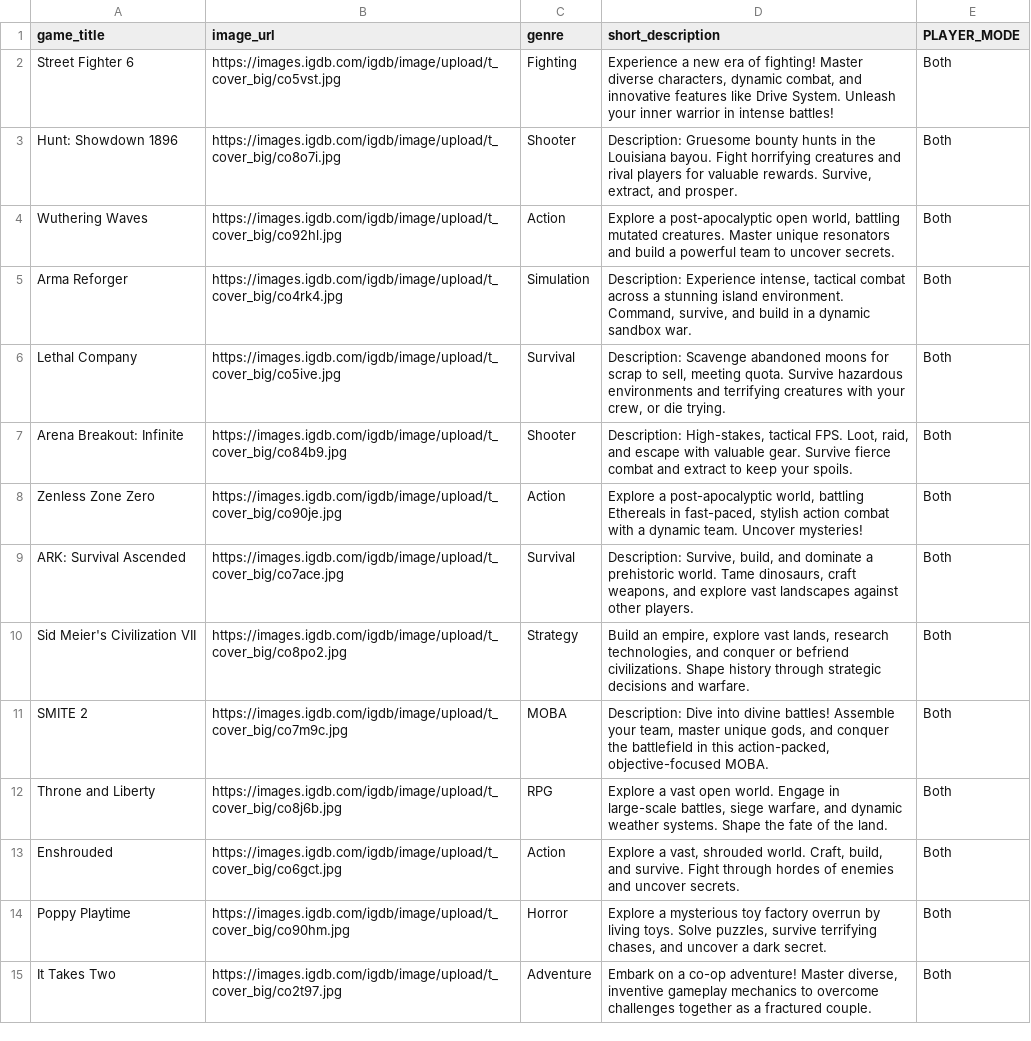
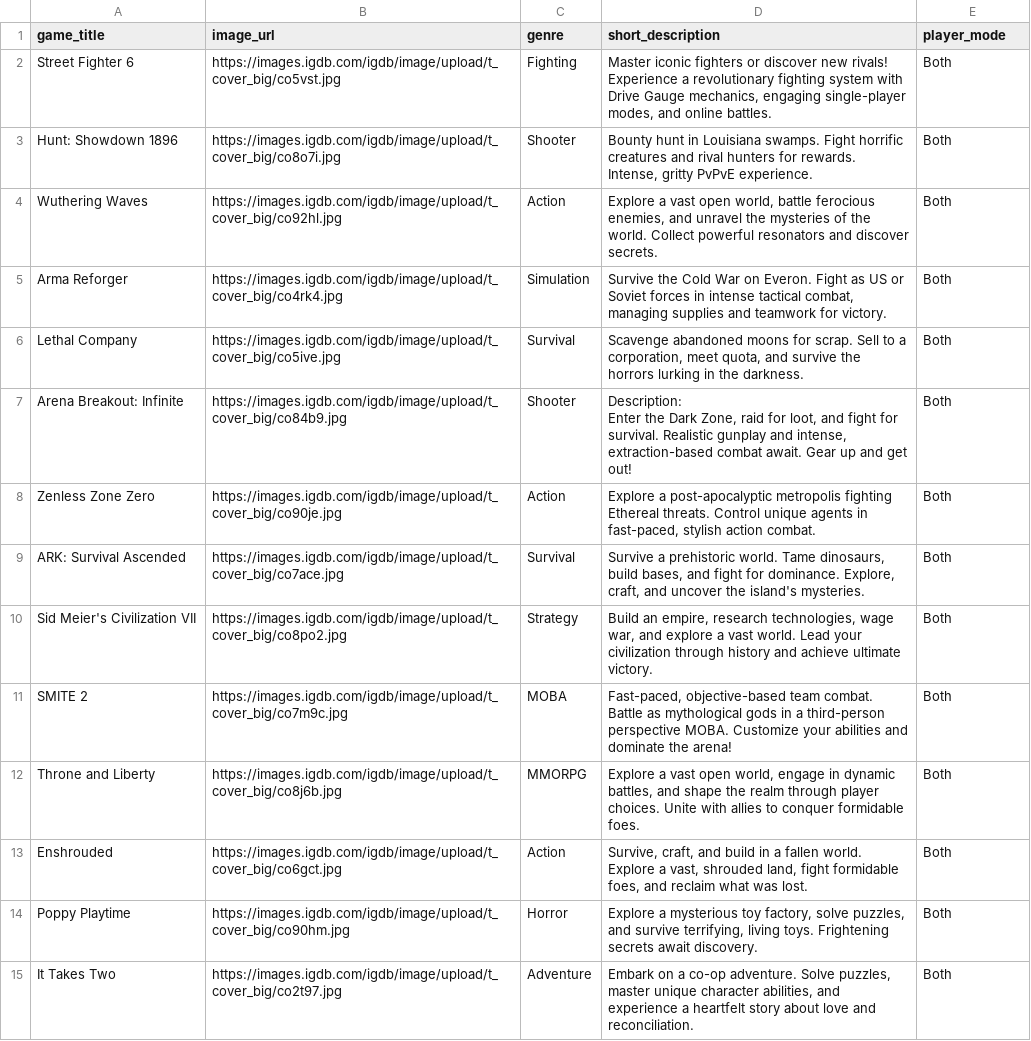
Before and after one commit to Markkreel/Game-Data-Enrichment-using-Google-AI, a CSV file: enhanced_game_data.csv, drawn as a sheet; only a part is shown; ↵ is a line break in a cell; the diff covers the shown part only; the diff names each change by its address in the sheet, - before the commit and + after, or states it on an @@ line.

```diff
--- a/enhanced_game_data.csv
+++ b/enhanced_game_data.csv
-E1: PLAYER_MODE
+E1: player_mode
-D2 (short_description): Experience a new era of fighting! Master diverse characters, dynamic combat, and innovative features like Drive System. Unleash your inner warrior in intense battles!
+D2 (short_description): Master iconic fighters or discover new rivals! Experience a revolutionary fighting system with Drive Gauge mechanics, engaging single-player modes, and online battles.
-D3 (short_description): Description: Gruesome bounty hunts in the Louisiana bayou. Fight horrifying creatures and rival players for valuable rewards. Survive, extract, and prosper.
+D3 (short_description): Bounty hunt in Louisiana swamps. Fight horrific creatures and rival hunters for rewards. Intense, gritty PvPvE experience.
-D4 (short_description): Explore a post-apocalyptic open world, battling mutated creatures. Master unique resonators and build a powerful team to uncover secrets.
+D4 (short_description): Explore a vast open world, battle ferocious enemies, and unravel the mysteries of the world. Collect powerful resonators and discover secrets.
-D5 (short_description): Description: Experience intense, tactical combat across a stunning island environment. Command, survive, and build in a dynamic sandbox war.
+D5 (short_description): Survive the Cold War on Everon. Fight as US or Soviet forces in intense tactical combat, managing supplies and teamwork for victory.
-D6 (short_description): Description: Scavenge abandoned moons for scrap to sell, meeting quota. Survive hazardous environments and terrifying creatures with your crew, or die trying.
+D6 (short_description): Scavenge abandoned moons for scrap. Sell to a corporation, meet quota, and survive the horrors lurking in the darkness.
-D7 (short_description): Description: High-stakes, tactical FPS. Loot, raid, and escape with valuable gear. Survive fierce combat and extract to keep your spoils.
+D7 (short_description): Description: ↵ Enter the Dark Zone, raid for loot, and fight for survival. Realistic gunplay and intense, extraction-based combat await. Gear up and get out!
-D8 (short_description): …a post-apocalyptic world, battling Ethereals in fast-paced, stylish action combat with a dynamic team. Uncover mysteries!
+D8 (short_description): …a post-apocalyptic metropolis fighting Ethereal threats. Control unique agents in fast-paced, stylish action combat.
-D9 (short_description): Description: Survive, build, and dominate a prehistoric world. Tame dinosaurs, craft weapons, and explore vast landscapes against other players.
+D9 (short_description): Survive a prehistoric world. Tame dinosaurs, build bases, and fight for dominance. Explore, craft, and uncover the island's mysteries.
-D10 (short_description): …an empire, explore vast lands, research technologies, and conquer or befriend civilizations. Shape history through strategic decisions and warfare.
+D10 (short_description): …an empire, research technologies, wage war, and explore a vast world. Lead your civilization through history and achieve ultimate victory.
-D11 (short_description): Description: Dive into divine battles! Assemble your team, master unique gods, and conquer the battlefield in this action-packed, objective-focused MOBA.
+D11 (short_description): Fast-paced, objective-based team combat. Battle as mythological gods in a third-person perspective MOBA. Customize your abilities and dominate the arena!
-C12 (genre): RPG
+C12 (genre): MMORPG
-D12 (short_description): …vast open world. Engage in large-scale battles, siege warfare, and dynamic weather systems. Shape the fate of the land.
+D12 (short_description): …vast open world, engage in dynamic battles, and shape the realm through player choices. Unite with allies to conquer formidable foes.
-D13 (short_description): Explore a vast, shrouded world. Craft, build, and survive. Fight through hordes of enemies and uncover secrets.
+D13 (short_description): Survive, craft, and build in a fallen world. Explore a vast, shrouded land, fight formidable foes, and reclaim what was lost.
-D14 (short_description): …mysterious toy factory overrun by living toys. Solve puzzles, survive terrifying chases, and uncover a dark secret.
+D14 (short_description): …mysterious toy factory, solve puzzles, and survive terrifying, living toys. Frightening secrets await discovery.
-D15 (short_description): …a co-op adventure! Master diverse, inventive gameplay mechanics to overcome challenges together as a fractured couple.
+D15 (short_description): …a co-op adventure. Solve puzzles, master unique character abilities, and experience a heartfelt story about love and reconciliation.
```
Also changed, not shown: 43 edited cells elsewhere in this file.
